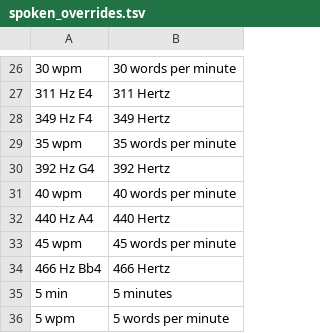
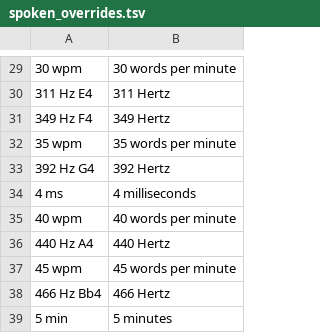
Before and after one commit to oe1wkl/Morserino-32, a TSV file: Software/tools/audio-accessibility/spoken_overrides.tsv, drawn as a sheet; only a part is shown, gaps mark what is left out; the shorter side is filled out with more unchanged rows; the diff covers the shown part only.

```diff
--- a/Software/tools/audio-accessibility/spoken_overrides.tsv
+++ b/Software/tools/audio-accessibility/spoken_overrides.tsv
@@ -30,2 +33,3 @@
 392 Hz G4	392 Hertz
+4 ms	4 milliseconds
 40 wpm	40 words per minute
```
Also changed, not shown: 8 added rows elsewhere in this file, 3 other files.
